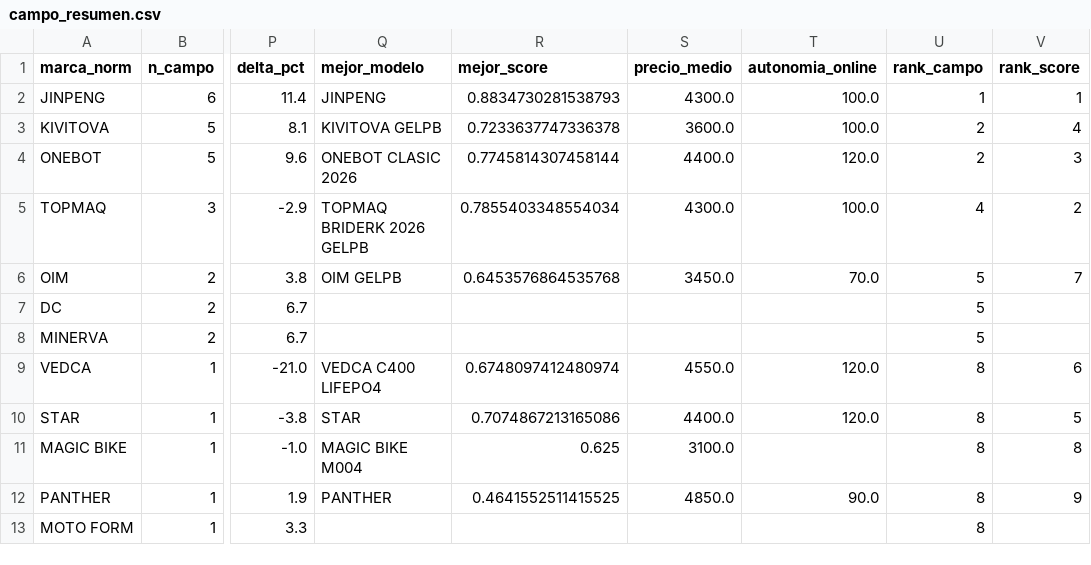
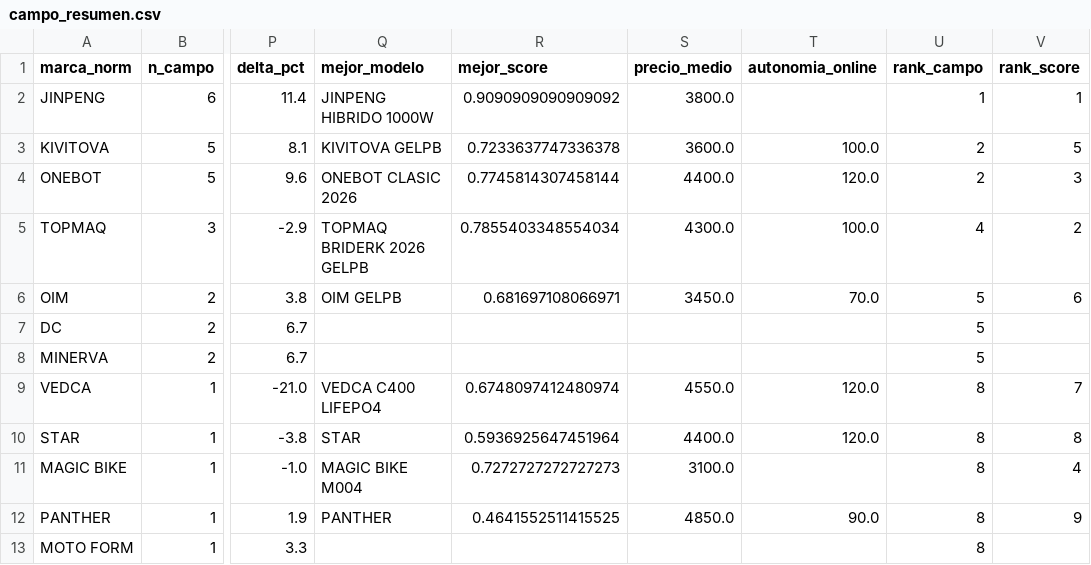
Before and after one commit to RyuDMC/Data-Science_First_Proyect, a CSV file: Data/clean_data/campo_resumen.csv, drawn as a sheet; only a part is shown, gaps mark what is left out; the diff names each change by its address in the sheet, - before the commit and + after, or states it on an @@ line.

```diff
--- a/Data/clean_data/campo_resumen.csv
+++ b/Data/clean_data/campo_resumen.csv
-Q2 (mejor_modelo): JINPENG
+Q2 (mejor_modelo): JINPENG HIBRIDO 1000W
-R2 (mejor_score): 0.8834730281538793
+R2 (mejor_score): 0.9090909090909092
-S2 (precio_medio): 4300.0
+S2 (precio_medio): 3800.0
-T2 (autonomia_online): 100.0
+T2 (autonomia_online): (empty)
-V3 (rank_score): 4
+V3 (rank_score): 5
-R6 (mejor_score): 0.6453576864535768
+R6 (mejor_score): 0.681697108066971
-V6 (rank_score): 7
+V6 (rank_score): 6
-V9 (rank_score): 6
+V9 (rank_score): 7
-R10 (mejor_score): 0.7074867213165086
+R10 (mejor_score): 0.5936925647451964
-V10 (rank_score): 5
+V10 (rank_score): 8
-R11 (mejor_score): 0.625
+R11 (mejor_score): 0.7272727272727273
-V11 (rank_score): 8
+V11 (rank_score): 4
```
Also changed, not shown: Data/clean_data/comparacion_campo_online.csv, Data/clean_data/score_modelos.csv, 3 other files.
